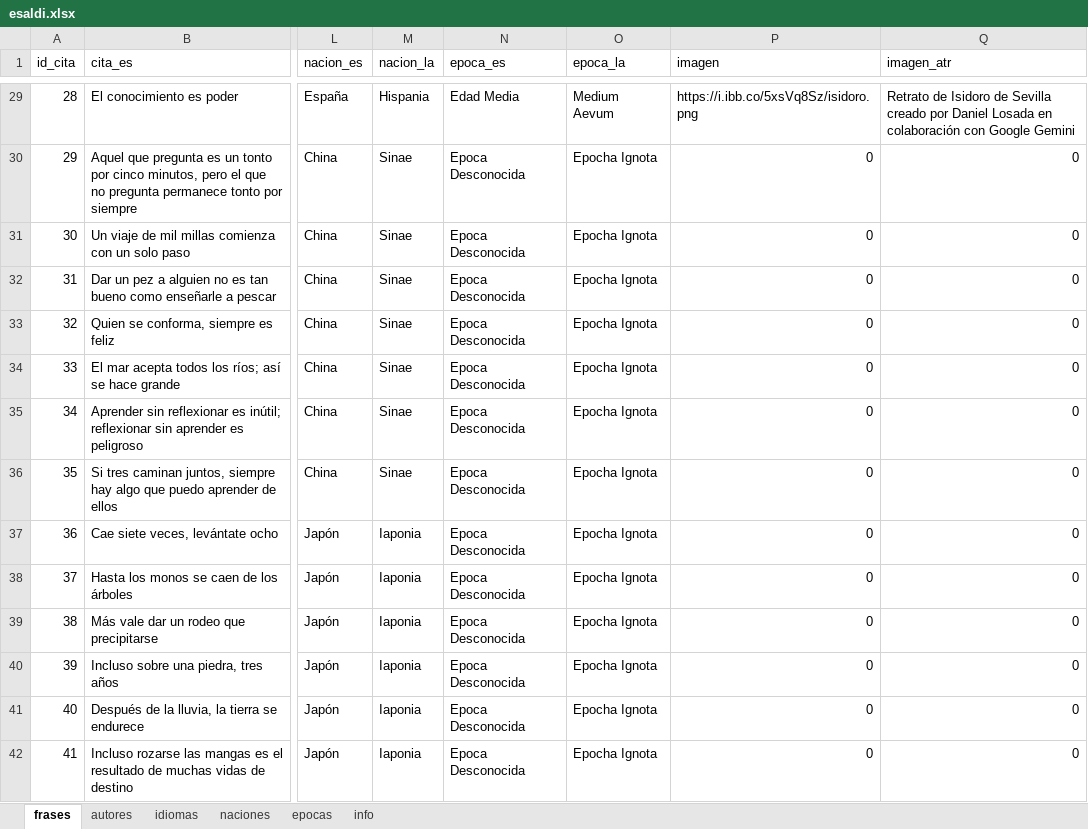
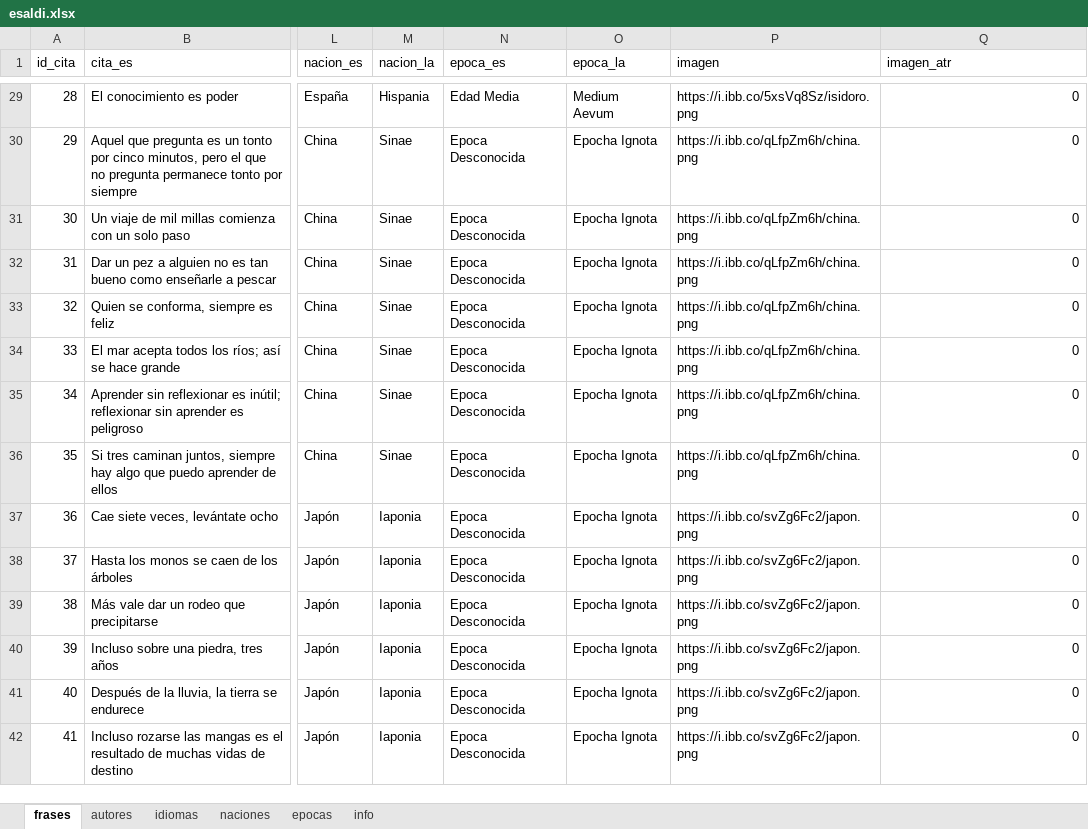
Before and after one commit to danloi2/sententia, an Excel workbook: db/esaldi.xlsx, sheet frases, drawn as a sheet; only a part is shown, gaps mark what is left out; values as stored, in another font and other column widths than the file's, no borders; table styles not drawn; the diff covers the shown part only; the diff names each change by its address in the sheet, - before the commit and + after, or states it on an @@ line.

```diff
--- a/db/esaldi.xlsx (sheet frases)
+++ b/db/esaldi.xlsx (sheet frases)
-Q29 (imagen_atr): Retrato de Isidoro de Sevilla creado por Daniel Losada en colaboración con Google Gemini
+Q29 (imagen_atr): 0
-P30:P36 (imagen): 0
+P30:P36 (imagen): https://i.ibb.co/qLfpZm6h/china.png
-P37:P42 (imagen): 0
+P37:P42 (imagen): https://i.ibb.co/svZg6Fc2/japon.png
```
Also changed, not shown: 1818 edited cells elsewhere in this sheet, sheet autores, sheet idiomas, 2 other files.
